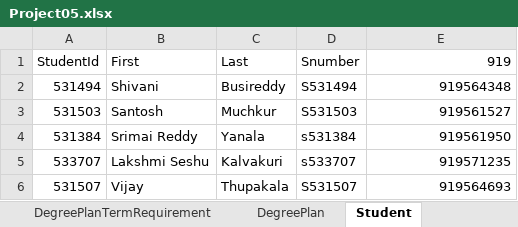
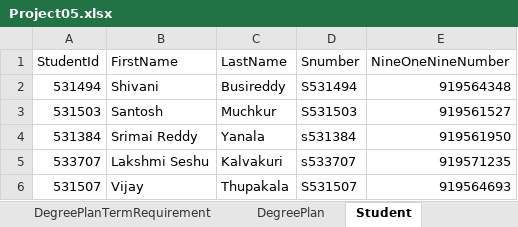
Before and after one commit to rajeshoo7/Masters, an Excel workbook: Docs/Project05.xlsx, sheet Student, drawn as a sheet; values as stored, in another font and other column widths than the file's, no borders; the diff names each change by its address in the sheet, - before the commit and + after, or states it on an @@ line.

```diff
--- a/Docs/Project05.xlsx (sheet Student)
+++ b/Docs/Project05.xlsx (sheet Student)
-B1: First
+B1: FirstName
-C1: Last
+C1: LastName
-E1: 919
+E1: NineOneNineNumber
```
Also changed, not shown: sheet StudentTerm, 6 other files.
